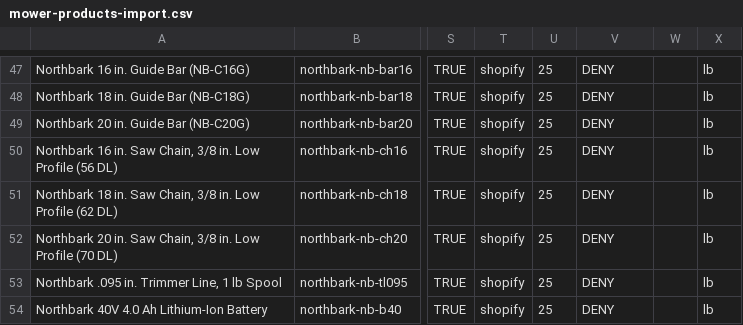
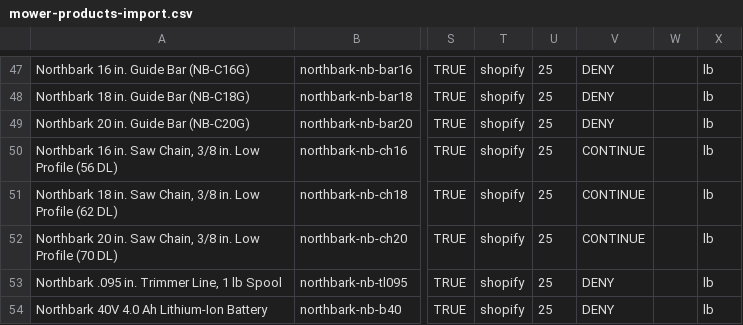
Before and after one commit to littleluckly/coppice, a CSV file: dev-docs/mower-import/mower-products-import.csv, drawn as a sheet; only a part is shown, gaps mark what is left out; the diff names each change by its address in the sheet, - before the commit and + after, or states it on an @@ line.

```diff
--- a/dev-docs/mower-import/mower-products-import.csv
+++ b/dev-docs/mower-import/mower-products-import.csv
-V50:V52: DENY
+V50:V52: CONTINUE
```
Also changed, not shown: 30 other files.
